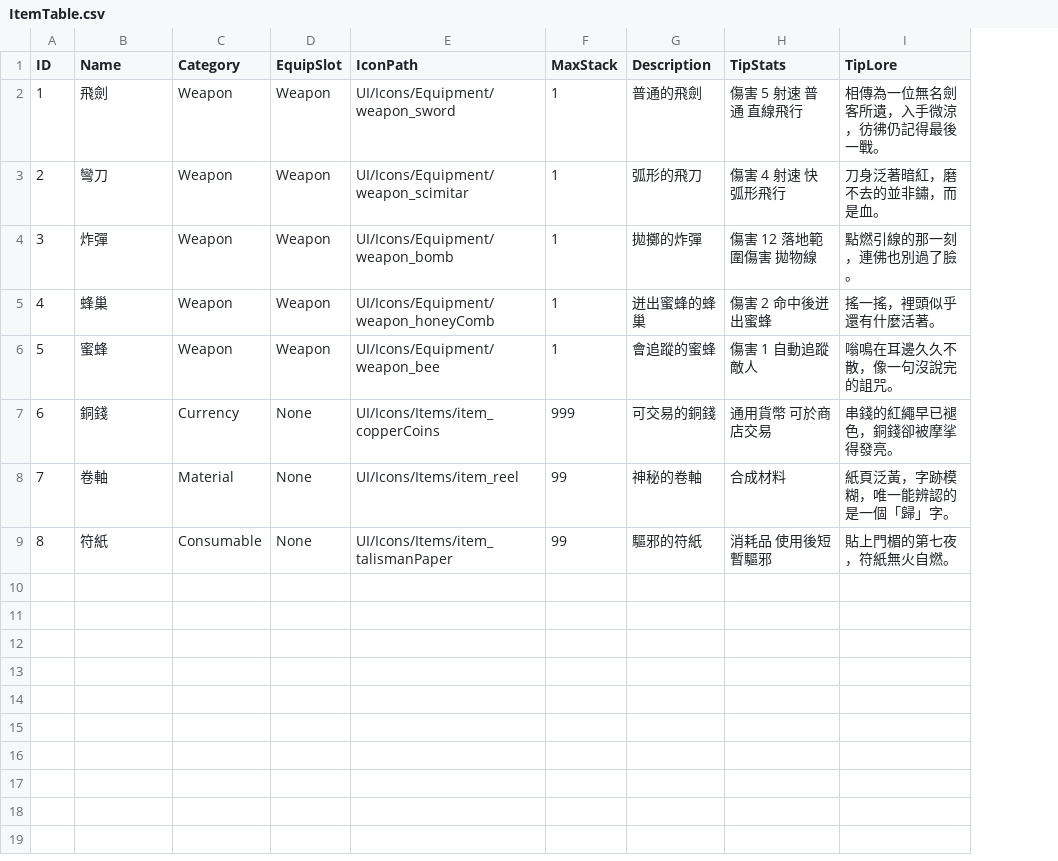
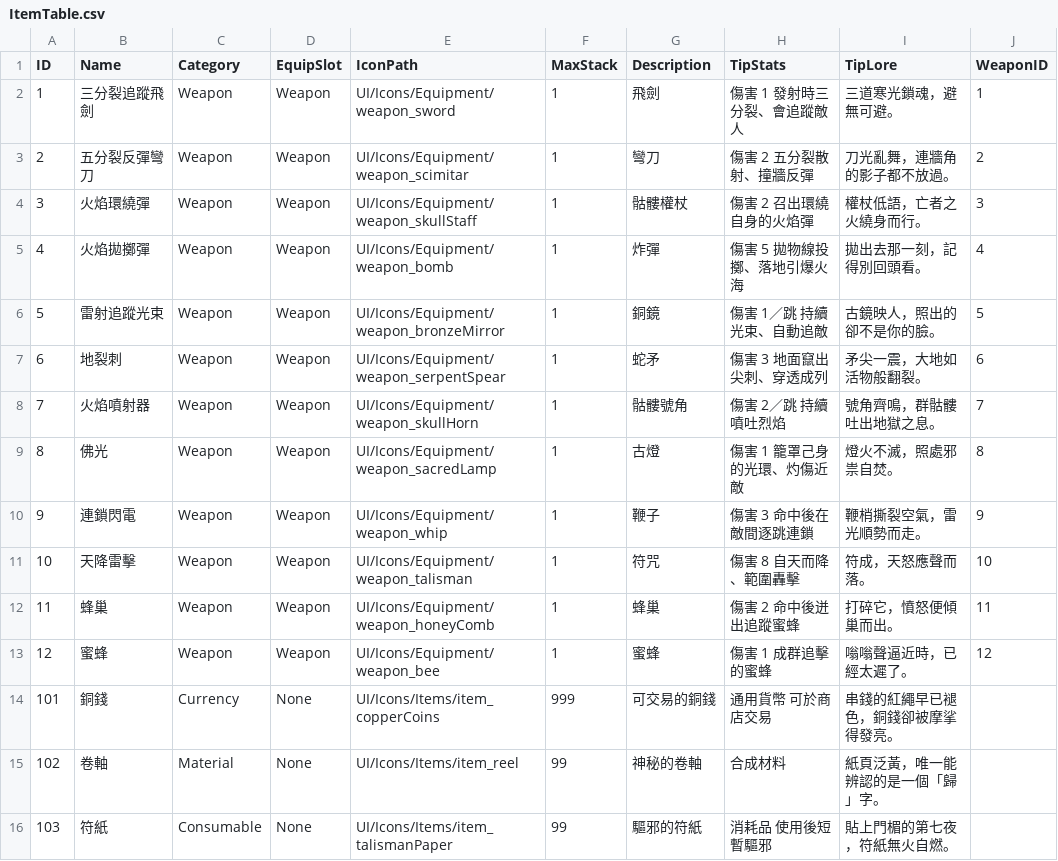
Before and after one commit to sorrowslee/DipanProj, a CSV file: DipanProj_Main/Assets/Resources/Data/ItemTable.csv, drawn as a sheet; addresses are those after the commit; the diff names each change by its address in the sheet, - before the commit and + after, or states it on an @@ line.

```diff
--- a/DipanProj_Main/Assets/Resources/Data/ItemTable.csv
+++ b/DipanProj_Main/Assets/Resources/Data/ItemTable.csv
+column J (WeaponID), rows 2-6: 1 | 2 | 3 | 4 | 5
-B2 (Name): 飛劍
+B2 (Name): 三分裂追蹤飛劍
-G2 (Description): 普通的飛劍
+G2 (Description): 飛劍
-H2 (TipStats): 傷害 5 射速 普通 直線飛行
+H2 (TipStats): 傷害 1 發射時三分裂、會追蹤敵人
-I2 (TipLore): 相傳為一位無名劍客所遺，入手微涼，彷彿仍記得最後一戰。
+I2 (TipLore): 三道寒光鎖魂，避無可避。
-B3 (Name): 彎刀
+B3 (Name): 五分裂反彈彎刀
-G3 (Description): 弧形的飛刀
+G3 (Description): 彎刀
-H3 (TipStats): 傷害 4 射速 快 弧形飛行
+H3 (TipStats): 傷害 2 五分裂散射、撞牆反彈
-I3 (TipLore): 刀身泛著暗紅，磨不去的並非鏽，而是血。
+I3 (TipLore): 刀光亂舞，連牆角的影子都不放過。
-B4 (Name): 炸彈
+B4 (Name): 火焰環繞彈
-E4 (IconPath): UI/Icons/Equipment/weapon_bomb
+E4 (IconPath): UI/Icons/Equipment/weapon_skullStaff
-G4 (Description): 拋擲的炸彈
+G4 (Description): 骷髏權杖
-H4 (TipStats): 傷害 12 落地範圍傷害 拋物線
+H4 (TipStats): 傷害 2 召出環繞自身的火焰彈
-I4 (TipLore): 點燃引線的那一刻，連佛也別過了臉。
+I4 (TipLore): 權杖低語，亡者之火繞身而行。
-B5 (Name): 蜂巢
+B5 (Name): 火焰拋擲彈
-E5 (IconPath): UI/Icons/Equipment/weapon_honeyComb
+E5 (IconPath): UI/Icons/Equipment/weapon_bomb
-G5 (Description): 迸出蜜蜂的蜂巢
+G5 (Description): 炸彈
-H5 (TipStats): 傷害 2 命中後迸出蜜蜂
+H5 (TipStats): 傷害 5 拋物線投擲、落地引爆火海
-I5 (TipLore): 搖一搖，裡頭似乎還有什麼活著。
+I5 (TipLore): 拋出去那一刻，記得別回頭看。
-B6 (Name): 蜜蜂
+B6 (Name): 雷射追蹤光束
-E6 (IconPath): UI/Icons/Equipment/weapon_bee
+E6 (IconPath): UI/Icons/Equipment/weapon_bronzeMirror
-G6 (Description): 會追蹤的蜜蜂
+G6 (Description): 銅鏡
-H6 (TipStats): 傷害 1 自動追蹤敵人
+H6 (TipStats): 傷害 1／跳 持續光束、自動追敵
-I6 (TipLore): 嗡鳴在耳邊久久不散，像一句沒說完的詛咒。
+I6 (TipLore): 古鏡映人，照出的卻不是你的臉。
+row 7: 6 | 地裂刺 | Weapon | Weapon | UI/Icons/Equipment/weapon_serpentSpear | 1 | 蛇矛 | 傷害 3 地面竄出尖刺、穿透成列 | 矛尖一震，大地如活物般翻裂。 | 6
+row 8: 7 | 火焰噴射器 | Weapon | Weapon | UI/Icons/Equipment/weapon_skullHorn | 1 | 骷髏號角 | 傷害 2／跳 持續噴吐烈焰 | 號角齊鳴，群骷髏吐出地獄之息。 | 7
+row 9: 8 | 佛光 | Weapon | Weapon | UI/Icons/Equipment/weapon_sacredLamp | 1 | 古燈 | 傷害 1 籠罩己身的光環、灼傷近敵 | 燈火不滅，照處邪祟自焚。 | 8
+row 10: 9 | 連鎖閃電 | Weapon | Weapon | UI/Icons/Equipment/weapon_whip | 1 | 鞭子 | 傷害 3 命中後在敵間逐跳連鎖 | 鞭梢撕裂空氣，雷光順勢而走。 | 9
+row 11: 10 | 天降雷擊 | Weapon | Weapon | UI/Icons/Equipment/weapon_talisman | 1 | 符咒 | 傷害 8 自天而降、範圍轟擊 | 符成，天怒應聲而落。 | 10
+row 12: 11 | 蜂巢 | Weapon | Weapon | UI/Icons/Equipment/weapon_honeyComb | 1 | 蜂巢 | 傷害 2 命中後迸出追蹤蜜蜂 | 打碎它，憤怒便傾巢而出。 | 11
+row 13: 12 | 蜜蜂 | Weapon | Weapon | UI/Icons/Equipment/weapon_bee | 1 | 蜜蜂 | 傷害 1 成群追擊的蜜蜂 | 嗡嗡聲逼近時，已經太遲了。 | 12
-A14 (ID): 6
+A14 (ID): 101
-A15 (ID): 7
+A15 (ID): 102
-I15 (TipLore): 紙頁泛黃，字跡模糊，唯一能辨認的是一個「歸」字。
+I15 (TipLore): 紙頁泛黃，唯一能辨認的是一個「歸」字。
-A16 (ID): 8
+A16 (ID): 103
```
Also changed, not shown: DipanProj_Main/Assets/Data/RecipeTable.csv, DipanProj_Main/Assets/Data/WeaponTable.csv, 19 other files.
